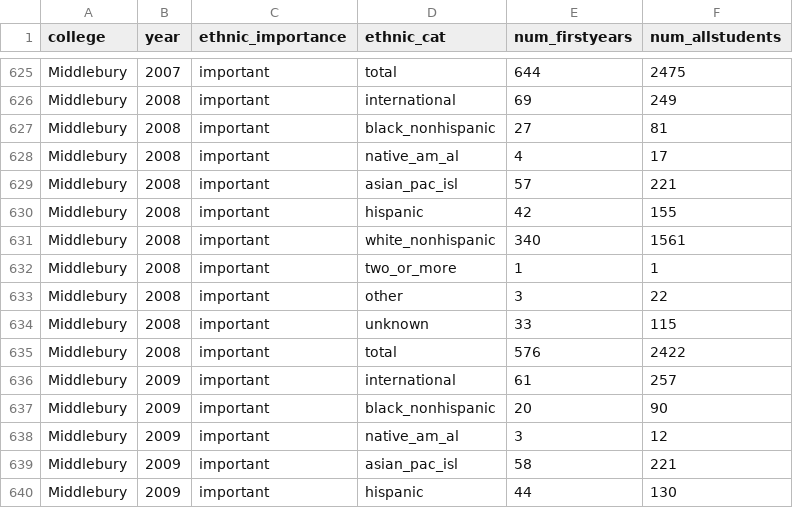
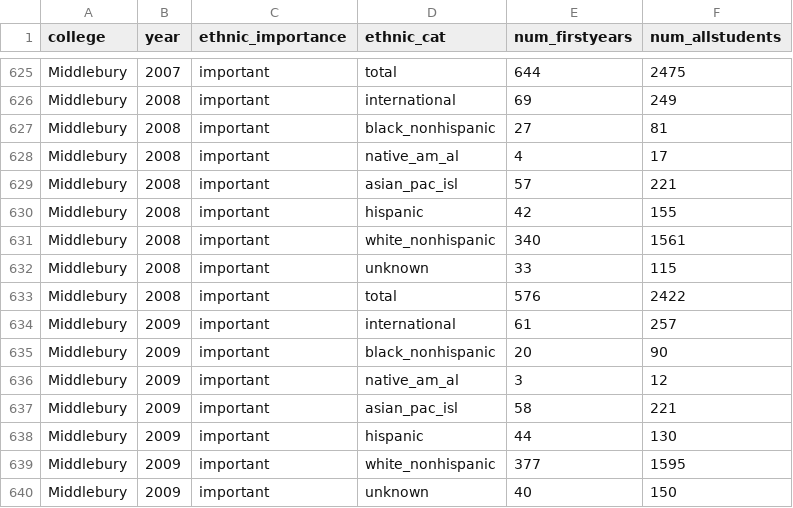
Before and after one commit to jamiehand/infovis-collegediversity, a CSV file: college_data.csv, drawn as a sheet; only a part is shown, gaps mark what is left out; the shorter side is filled out with more unchanged rows; the diff names each change by its address in the sheet, - before the commit and + after, or states it on an @@ line.

Commit message:
Fix 2008 data, get year selection working

```diff
--- a/college_data.csv
+++ b/college_data.csv
-row 632: Middlebury | 2008 | important | two_or_more | 1 | 1
-row 633: Middlebury | 2008 | important | other | 3 | 22
```
Also changed, not shown: 1 other file.
